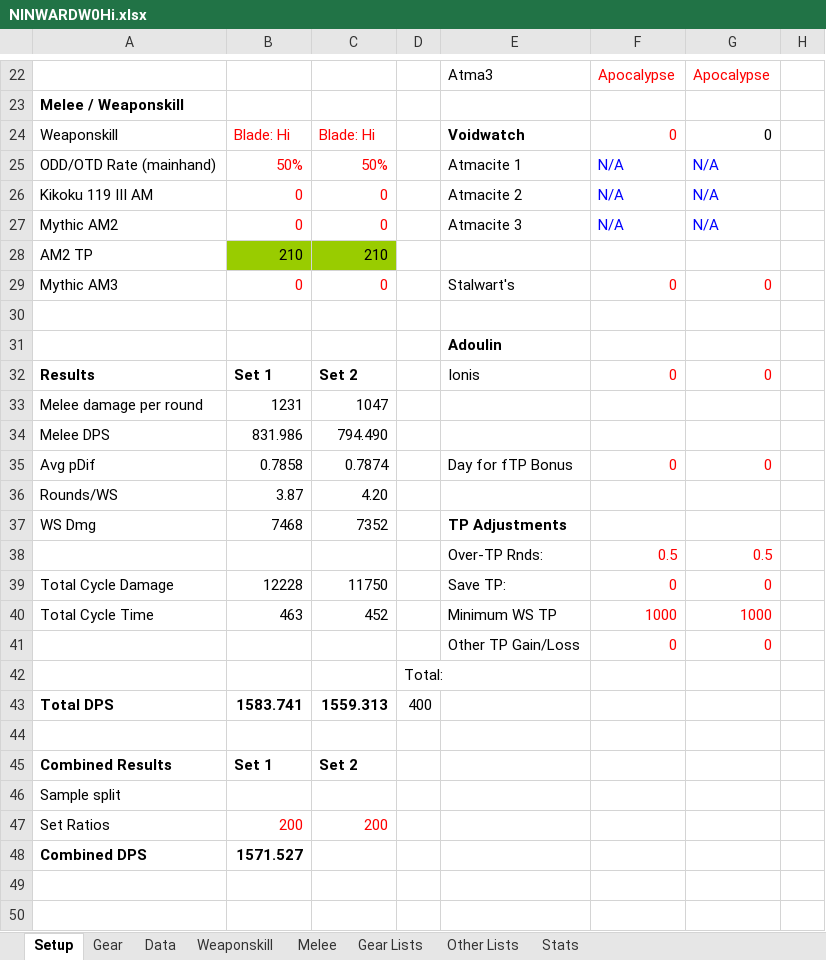
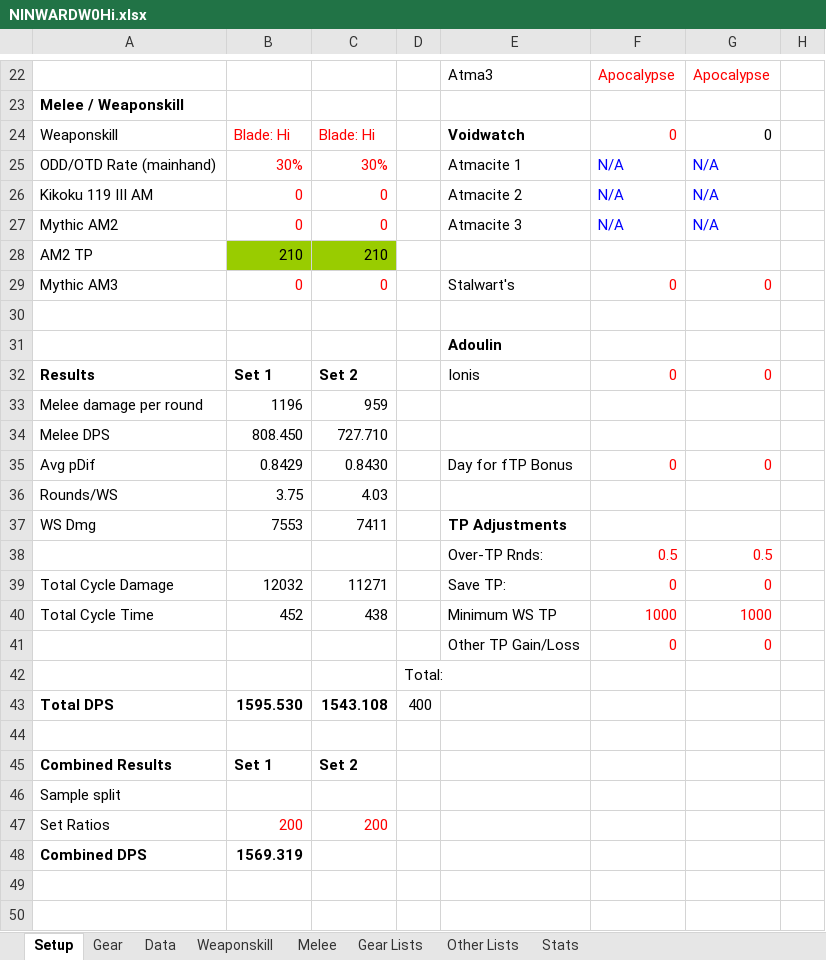
Before and after one commit to NextGames2000/Spreadsheets, an Excel workbook: NINWARDW0Hi.xlsx, sheet Setup, drawn as a sheet; only a part is shown, gaps mark what is left out; values as stored, in another font and other column widths than the file's, no borders; conditional formats not drawn; the diff names each change by its address in the sheet, - before the commit and + after, or states it on an @@ line.

```diff
--- a/NINWARDW0Hi.xlsx (sheet Setup)
+++ b/NINWARDW0Hi.xlsx (sheet Setup)
-B25: 50%
+B25: 30%
-C25: 50%
+C25: 30%
-B33: 1231
+B33: 1196
-C33: 1047
+C33: 959
-B34: 831.986
+B34: 808.450
-C34: 794.490
+C34: 727.710
-B35: 0.7858
+B35: 0.8429
-C35: 0.7874
+C35: 0.8430
-B36: 3.87
+B36: 3.75
-C36: 4.20
+C36: 4.03
-B37: 7468
+B37: 7553
-C37: 7352
+C37: 7411
-B39: 12228
+B39: 12032
-C39: 11750
+C39: 11271
-B40: 463
+B40: 452
-C40: 452
+C40: 438
-B43: 1583.741
+B43: 1595.530
-C43: 1559.313
+C43: 1543.108
-B48: 1571.527
+B48: 1569.319
```
Also changed, not shown: sheet Weaponskill, sheet Melee, sheet Data, sheet Gear, sheet Other Lists, formulas that keep their value.
